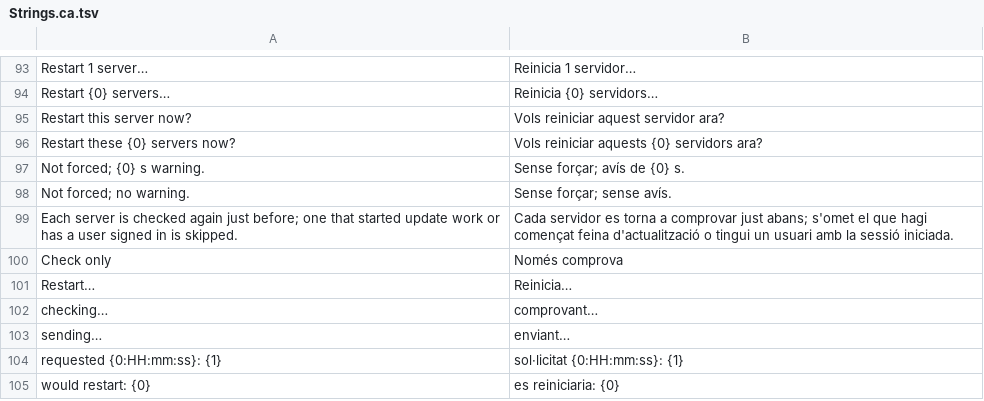
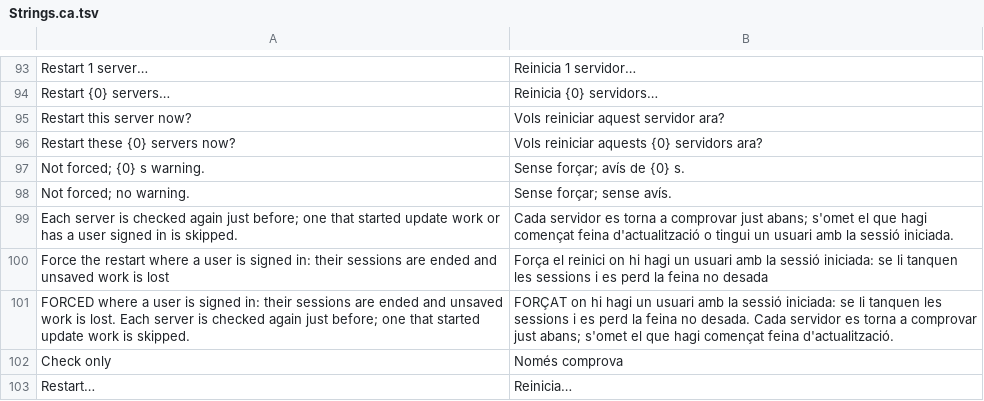
Before and after one commit to Lill82/WUGrid, a TSV file: src/WUGrid.Gui/Strings.ca.tsv, drawn as a sheet; only a part is shown, gaps mark what is left out; the shorter side is filled out with more unchanged rows; the diff names each change by its address in the sheet, - before the commit and + after, or states it on an @@ line.

```diff
--- a/src/WUGrid.Gui/Strings.ca.tsv
+++ b/src/WUGrid.Gui/Strings.ca.tsv
+row 100: Force the restart where a user is signed in: their sessions are ended and unsaved work is lost | Força el reinici on hi hagi un usuari amb la sessió iniciada: se li tanquen les sessions i es perd la feina no desada
+row 101: FORCED where a user is signed in: their sessions are ended and unsaved work is lost. Each server is checked again just before; one that started update work is skipped. | FORÇAT on hi hagi un usuari amb la sessió iniciada: se li tanquen les sessions i es perd la feina no desada. Cada servidor es torna a comprovar just abans; s'omet el que hagi començat feina d'actualització.
```
Also changed, not shown: src/WUGrid.Gui/Strings.es.tsv, 9 other files.
